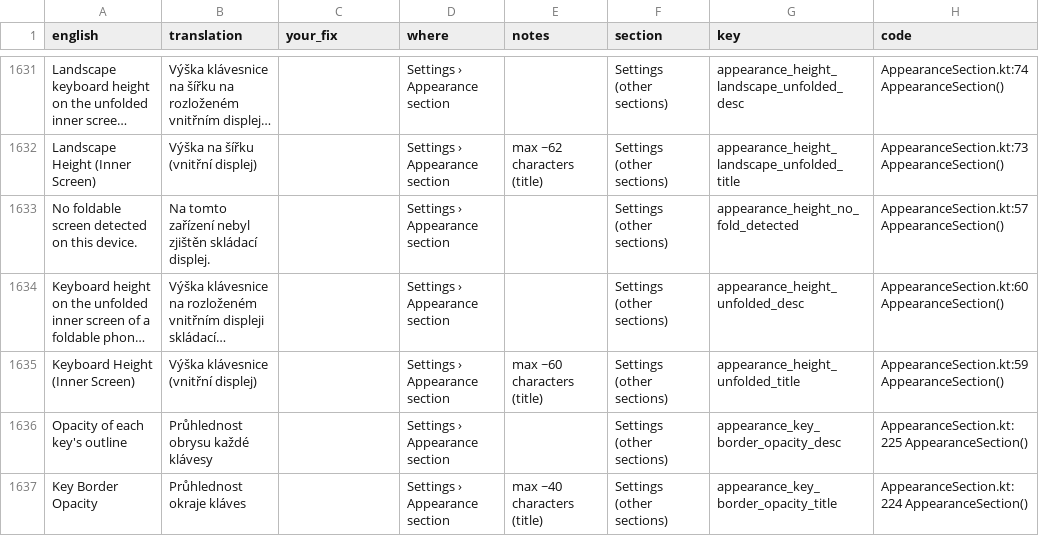
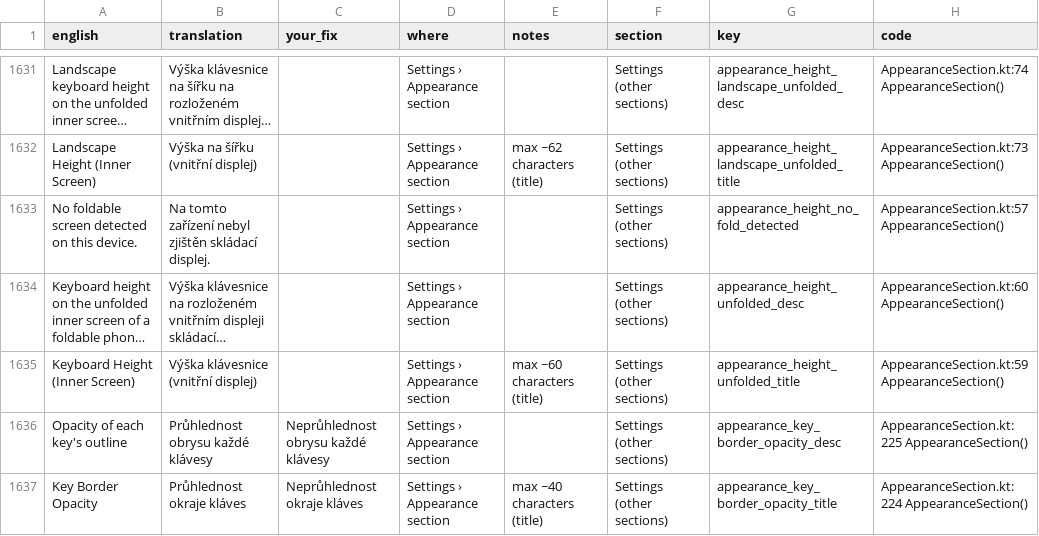
Before and after one commit to tribixbite/CleverKeys, a CSV file: docs/i18n/review/2026-11/cs/3-read-through.csv, drawn as a sheet; only a part is shown, gaps mark what is left out; long unchanged cells end in …; the diff covers the shown part only.

```diff
--- a/docs/i18n/review/2026-11/cs/3-read-through.csv
+++ b/docs/i18n/review/2026-11/cs/3-read-through.csv
@@ -1635,3 +1635,3 @@ No foldable screen detected on this device.,Na tomto zařízení nebyl zjištěn
 Keyboard Height (Inner Screen),Výška klávesnice (vnitřní displej),,Settings › Appearance section,max ~60 characters (title),Settings (other sections),appearance_height_unfolded_title,AppearanceSection.kt:59 AppearanceSection()
-Opacity of each key's outline,Průhlednost obrysu každé klávesy,,Settings › Appearance section,,Settings (other sections),appearance_key_border_opacity_desc,AppearanceSection.kt:225 AppearanceSection()
-Key Border Opacity,Průhlednost okraje kláves,,Settings › Appearance section,max ~40 characters (title),Settings (other sections),appearance_key_border_opacity_title,AppearanceSection.kt:224 AppearanceSection()
+Opacity of each key's outline,Průhlednost obrysu každé klávesy,Neprůhlednost obrysu každé klávesy,Settings › Appearance section,,Settings (other sections),appearance_key_border_opacity_desc,AppearanceSection.kt:225 AppearanceSection()
+Key Border Opacity,Průhlednost okraje kláves,Neprůhlednost okraje kláves,Settings › Appearance section,max ~40 characters (title),Settings (other sections),appearance_key_border_opacity_title,AppearanceSection.kt:224 AppearanceSection()
```
Also changed, not shown: 5 edited cells elsewhere in this file, docs/i18n/review/2026-11/fa/3-read-through.csv, docs/i18n/review/2026-11/fr/3-read-through.csv, 27 other files.
